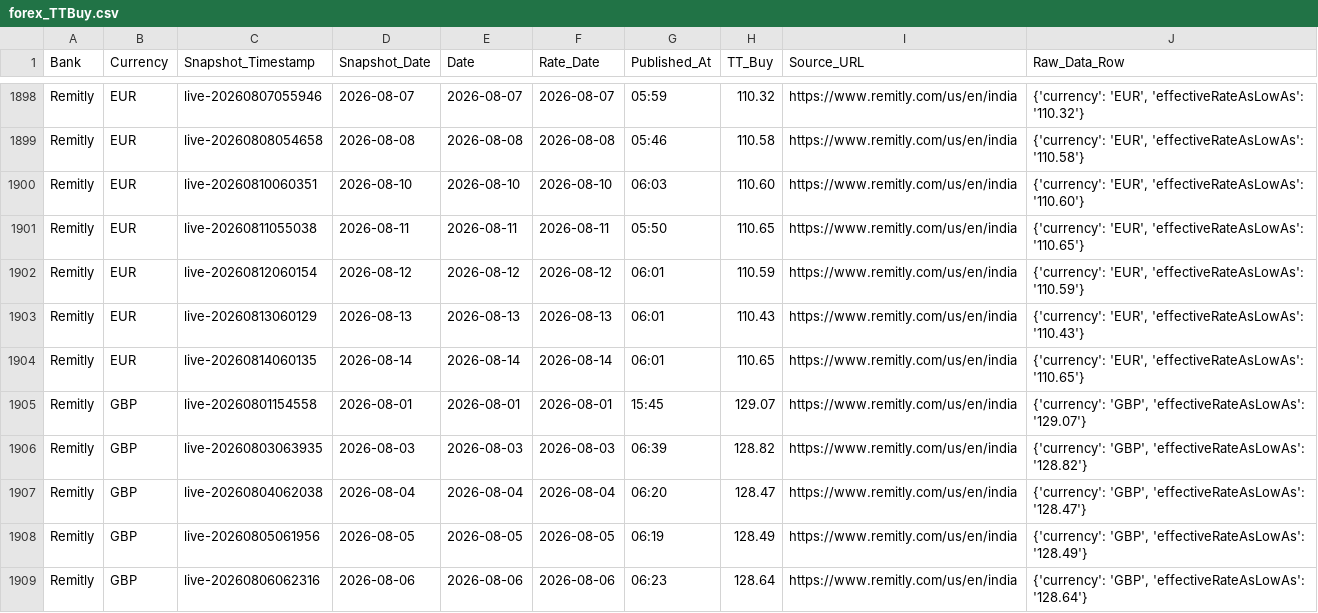
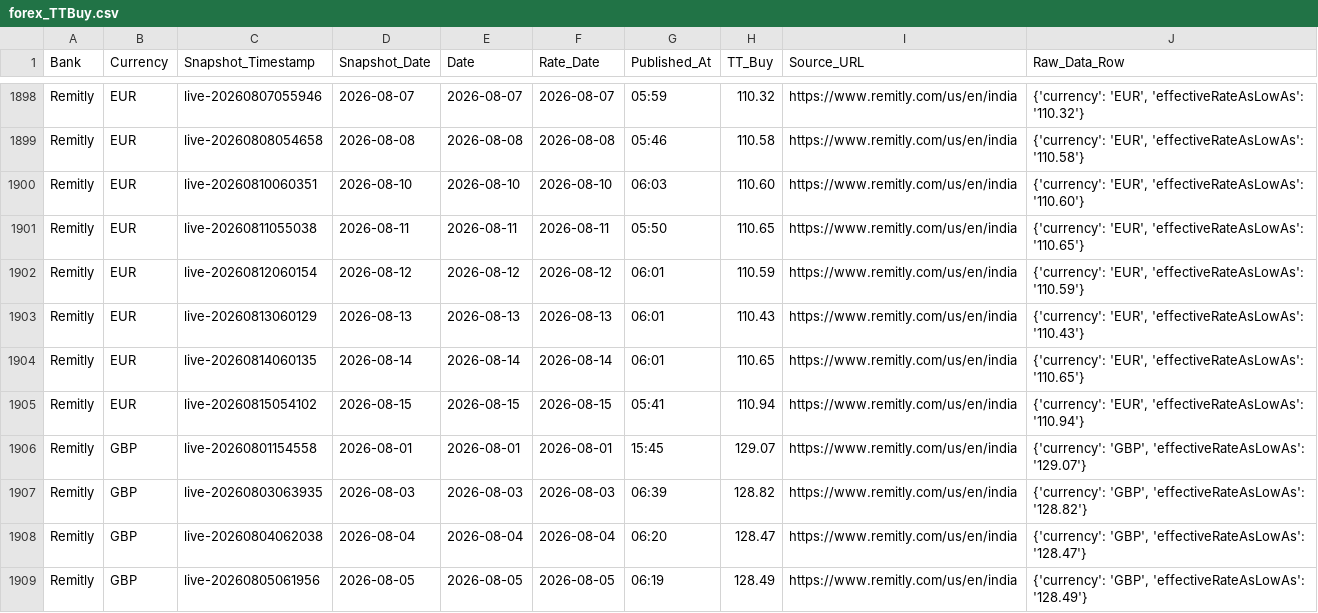
Before and after one commit to RakshithNM/ttbuy-dashboard, a CSV file: data/forex_TTBuy.csv, drawn as a sheet; only a part is shown, gaps mark what is left out; the shorter side is filled out with more unchanged rows; the diff covers the shown part only.

```diff
--- a/data/forex_TTBuy.csv
+++ b/data/forex_TTBuy.csv
@@ -1904,2 +1904,3 @@ Remitly,EUR,live-20260813060129,2026-08-13,2026-08-13,2026-08-13,06:01,110.43,ht
 Remitly,EUR,live-20260814060135,2026-08-14,2026-08-14,2026-08-14,06:01,110.65,https://www.remitly.com/us/en/india,"{'currency': 'EUR', 'effectiveRateAsLowAs': '110.65'}"
+Remitly,EUR,live-20260815054102,2026-08-15,2026-08-15,2026-08-15,05:41,110.94,https://www.remitly.com/us/en/india,"{'currency': 'EUR', 'effectiveRateAsLowAs': '110.94'}"
 Remitly,GBP,live-20260801154558,2026-08-01,2026-08-01,2026-08-01,15:45,129.07,https://www.remitly.com/us/en/india,"{'currency': 'GBP', 'effectiveRateAsLowAs': '129.07'}"
```
Also changed, not shown: 6 added rows elsewhere in this file, data/axis_TTBuy.csv, data/bandhan_TTBuy.csv, 27 other files.
